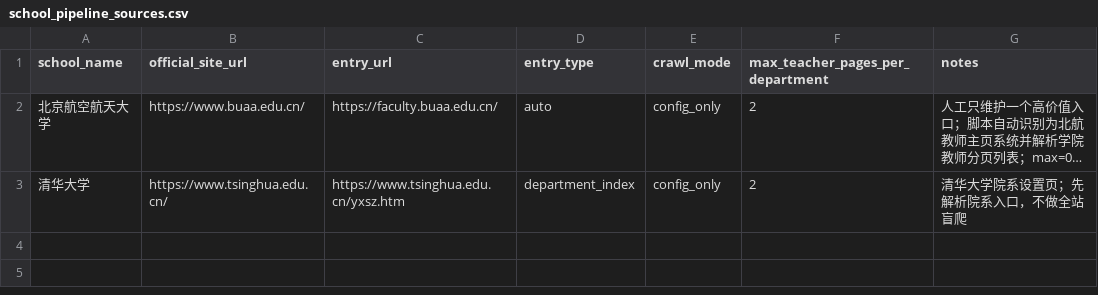
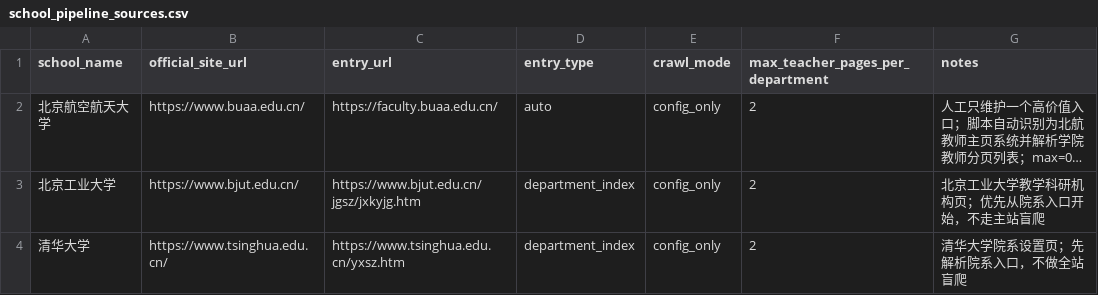
Before and after one commit to zhubingbing/KaoBot, a CSV file: docs/院校信息/configs/school_pipeline_sources.csv, drawn as a sheet; long unchanged cells end in …; the diff names each change by its address in the sheet, - before the commit and + after, or states it on an @@ line.

Commit message:
fix: refine department override and bjut entry flow

```diff
--- a/docs/院校信息/configs/school_pipeline_sources.csv
+++ b/docs/院校信息/configs/school_pipeline_sources.csv
+row 3: 北京工业大学 | https://www.bjut.edu.cn/ | https://www.bjut.edu.cn/jgsz/jxkyjg.htm | department_index | config_only | 2 | 北京工业大学教学科研机构页；优先从院系入口开始，不走主站盲爬
```
Also changed, not shown: docs/院校信息/configs/department_overrides.csv, 4 other files.
